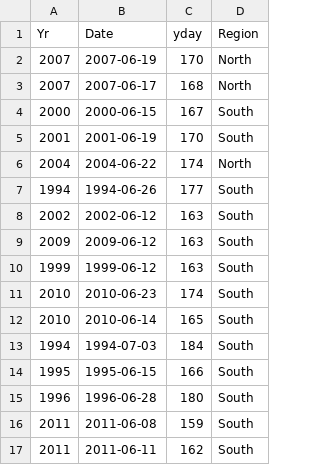
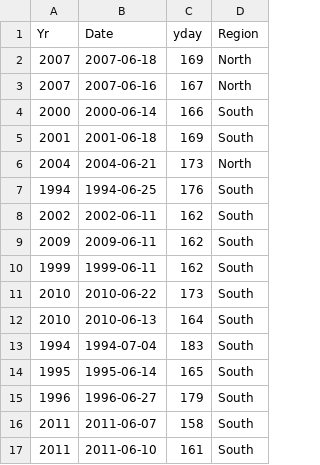
Before and after one commit to eldarrak/Godwits_worms_and_climate_change, a CSV file: data/Nests.csv, drawn as a sheet.

Commit message:
corrected one day shift in nests

```diff
--- a/data/Nests.csv
+++ b/data/Nests.csv
@@ -1,17 +1,17 @@
 "Yr","Date","yday","Region"
-2007,2007-06-19,170,"North"
-2007,2007-06-17,168,"North"
-2000,2000-06-15,167,"South"
-2001,2001-06-19,170,"South"
-2004,2004-06-22,174,"North"
-1994,1994-06-26,177,"South"
-2002,2002-06-12,163,"South"
-2009,2009-06-12,163,"South"
-1999,1999-06-12,163,"South"
-2010,2010-06-23,174,"South"
-2010,2010-06-14,165,"South"
-1994,1994-07-03,184,"South"
-1995,1995-06-15,166,"South"
-1996,1996-06-28,180,"South"
-2011,2011-06-08,159,"South"
-2011,2011-06-11,162,"South"
+2007,2007-06-18,169,"North"
+2007,2007-06-16,167,"North"
+2000,2000-06-14,166,"South"
+2001,2001-06-18,169,"South"
+2004,2004-06-21,173,"North"
+1994,1994-06-25,176,"South"
+2002,2002-06-11,162,"South"
+2009,2009-06-11,162,"South"
+1999,1999-06-11,162,"South"
+2010,2010-06-22,173,"South"
+2010,2010-06-13,164,"South"
+1994,1994-07-04,183,"South"
+1995,1995-06-14,165,"South"
+1996,1996-06-27,179,"South"
+2011,2011-06-07,158,"South"
+2011,2011-06-10,161,"South"
```
